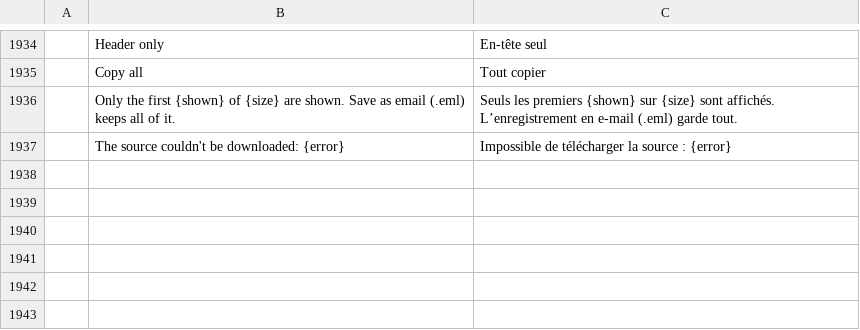
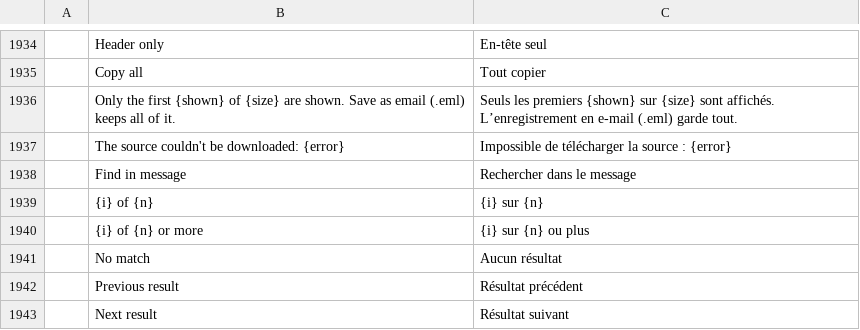
Before and after one commit to dgaudin/quatrelle, a TSV file: crates/ui-egui/src/i18n/fr.tsv, drawn as a sheet; only a part is shown, gaps mark what is left out; the diff names each change by its address in the sheet, - before the commit and + after, or states it on an @@ line.

```diff
--- a/crates/ui-egui/src/i18n/fr.tsv
+++ b/crates/ui-egui/src/i18n/fr.tsv
+row 1938:  | Find in message | Rechercher dans le message
+row 1939:  | {i} of {n} | {i} sur {n}
+row 1940:  | {i} of {n} or more | {i} sur {n} ou plus
+row 1941:  | No match | Aucun résultat
+row 1942:  | Previous result | Résultat précédent
+row 1943:  | Next result | Résultat suivant
```
Also changed, not shown: crates/ui-egui/src/i18n/ar.tsv, crates/ui-egui/src/i18n/he.tsv, 30 other files.
